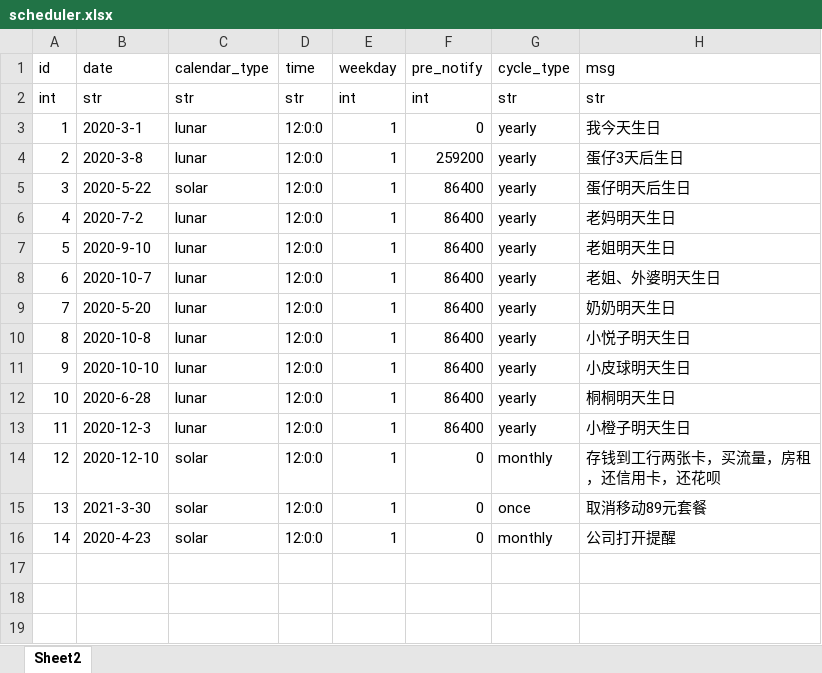
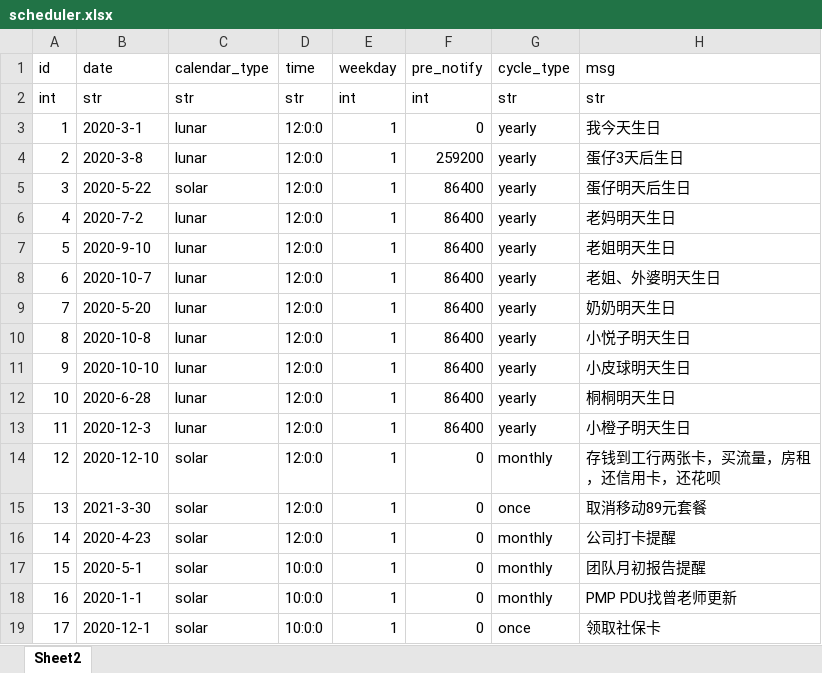
Before and after one commit to xiewendan/gitee-sync, an Excel workbook: template/config/excel/scheduler.xlsx, sheet Sheet2, drawn as a sheet; values as stored, in another font and other column widths than the file's, no borders; the diff names each change by its address in the sheet, - before the commit and + after, or states it on an @@ line.

```diff
--- a/template/config/excel/scheduler.xlsx (sheet Sheet2)
+++ b/template/config/excel/scheduler.xlsx (sheet Sheet2)
-H16 (msg): 公司打开提醒
+H16 (msg): 公司打卡提醒
+row 17: 15 | 2020-5-1 | solar | 10:0:0 | 1 | 0 | monthly | 团队月初报告提醒
+row 18: 16 | 2020-1-1 | solar | 10:0:0 | 1 | 0 | monthly | PMP PDU找曾老师更新
+row 19: 17 | 2020-12-1 | solar | 10:0:0 | 1 | 0 | once | 领取社保卡
```
Also changed, not shown: 2 other files.
